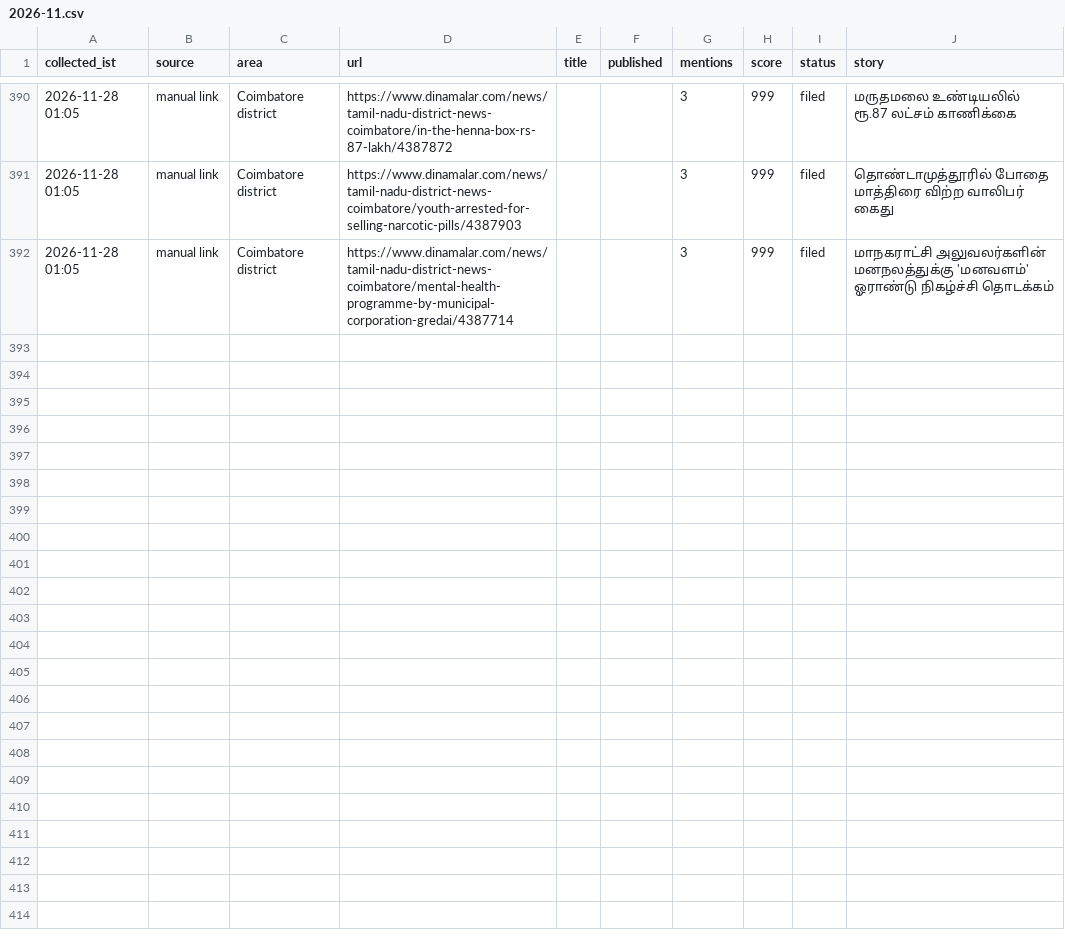
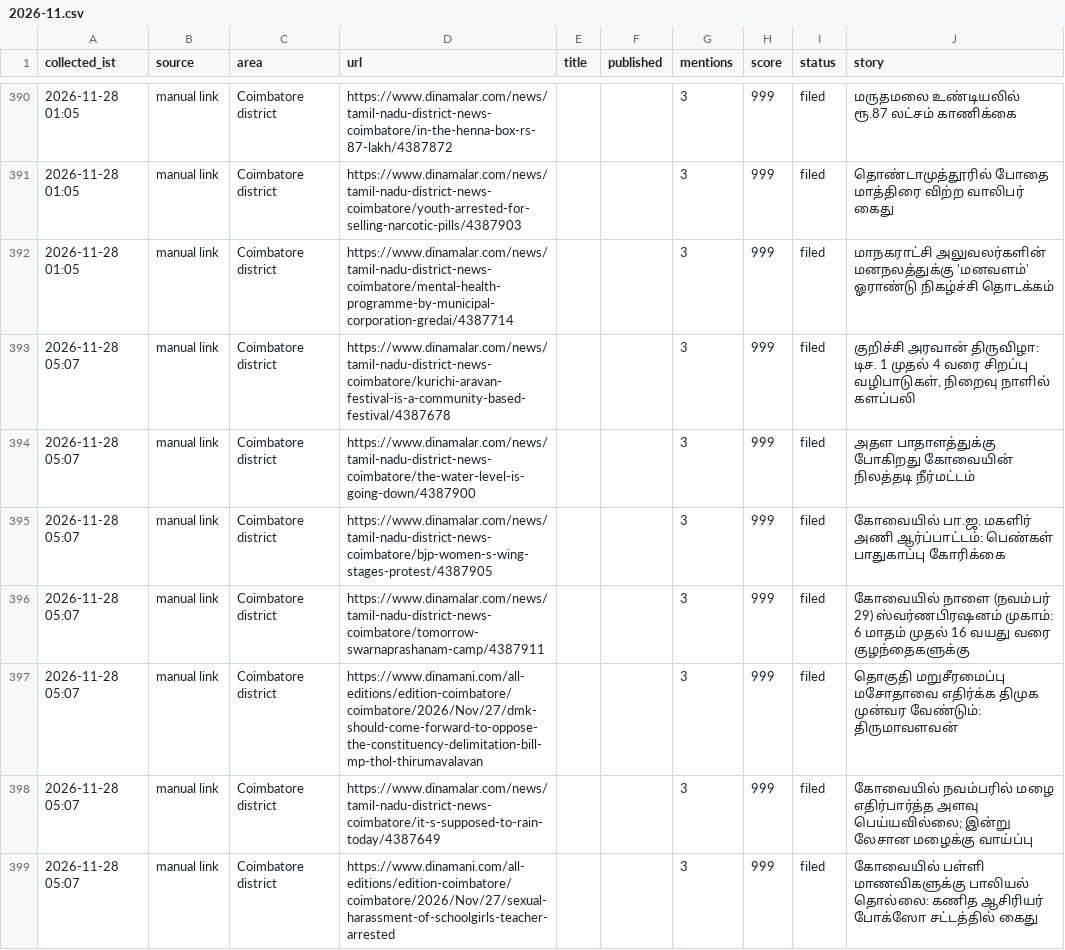
Before and after one commit to nithiyananthamQA/kovaiminnal-autopost, a CSV file: research_free/archive/2026-11.csv, drawn as a sheet; only a part is shown, gaps mark what is left out; the diff names each change by its address in the sheet, - before the commit and + after, or states it on an @@ line.

```diff
--- a/research_free/archive/2026-11.csv
+++ b/research_free/archive/2026-11.csv
+row 393: 2026-11-28 05:07 | manual link | Coimbatore district | https://www.dinamalar.com/news/tamil-nadu-district-news-coimbatore/kurichi-aravan-festival-is-a-community-based-festival/4387678 |  |  | 3 | 999 | filed | குறிச்சி அரவான் திருவிழா: டிச. 1 முதல் 4 வரை சிறப்பு வழிபாடுகள், நிறைவு நாளில் களப்பலி
+row 394: 2026-11-28 05:07 | manual link | Coimbatore district | https://www.dinamalar.com/news/tamil-nadu-district-news-coimbatore/the-water-level-is-going-down/4387900 |  |  | 3 | 999 | filed | அதள பாதாளத்துக்கு போகிறது கோவையின் நிலத்தடி நீர்மட்டம்
+row 395: 2026-11-28 05:07 | manual link | Coimbatore district | https://www.dinamalar.com/news/tamil-nadu-district-news-coimbatore/bjp-women-s-wing-stages-protest/4387905 |  |  | 3 | 999 | filed | கோவையில் பா.ஜ. மகளிர் அணி ஆர்ப்பாட்டம்: பெண்கள் பாதுகாப்பு கோரிக்கை
+row 396: 2026-11-28 05:07 | manual link | Coimbatore district | https://www.dinamalar.com/news/tamil-nadu-district-news-coimbatore/tomorrow-swarnaprashanam-camp/4387911 |  |  | 3 | 999 | filed | கோவையில் நாளை (நவம்பர் 29) ஸ்வர்ணபிரஷனம் முகாம்: 6 மாதம் முதல் 16 வயது வரை குழந்தைகளுக்கு
+row 397: 2026-11-28 05:07 | manual link | Coimbatore district | https://www.dinamani.com/all-editions/edition-coimbatore/coimbatore/2026/Nov/27/dmk-should-come-forward-to-oppose-the-constituency-delimitation-bill-mp-thol-thirumavalavan |  |  | 3 | 999 | filed | தொகுதி மறுசீரமைப்பு மசோதாவை எதிர்க்க திமுக முன்வர வேண்டும்: திருமாவளவன்
+row 398: 2026-11-28 05:07 | manual link | Coimbatore district | https://www.dinamalar.com/news/tamil-nadu-district-news-coimbatore/it-s-supposed-to-rain-today/4387649 |  |  | 3 | 999 | filed | கோவையில் நவம்பரில் மழை எதிர்பார்த்த அளவு பெய்யவில்லை; இன்று லேசான மழைக்கு வாய்ப்பு
+row 399: 2026-11-28 05:07 | manual link | Coimbatore district | https://www.dinamani.com/all-editions/edition-coimbatore/coimbatore/2026/Nov/27/sexual-harassment-of-schoolgirls-teacher-arrested |  |  | 3 | 999 | filed | கோவையில் பள்ளி மாணவிகளுக்கு பாலியல் தொல்லை: கணித ஆசிரியர் போக்ஸோ சட்டத்தில் கைது
```
Also changed, not shown: 7 other files.
